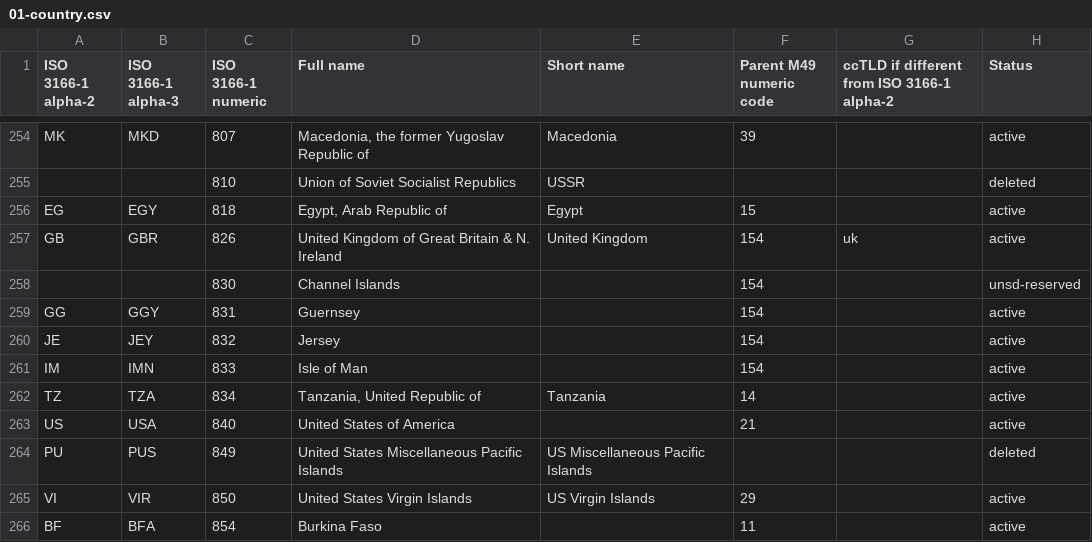
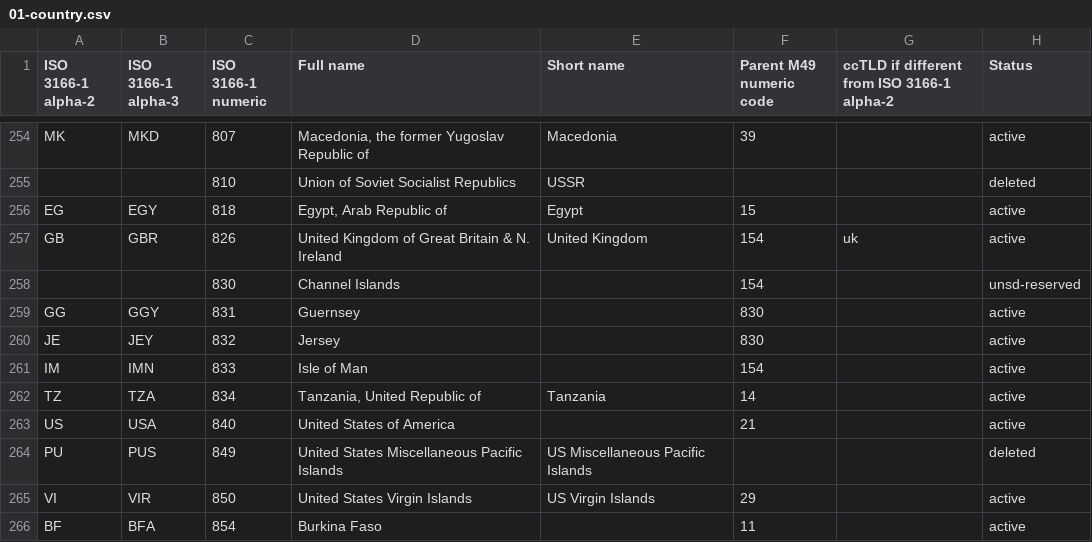
Before and after one commit to nexgenta/geo, a CSV file: data/01-country.csv, drawn as a sheet; only a part is shown, gaps mark what is left out.

Commit message:
Move Guernsey and Jersey beneath 830 - Channel Islands (contradicts official M49 tables, but makes little sense otherwise).

```diff
--- a/data/01-country.csv
+++ b/data/01-country.csv
@@ -258,4 +258,4 @@
 ,,830,"Channel Islands",,154,,"unsd-reserved"
-"GG","GGY",831,"Guernsey",,154,,"active"
-"JE","JEY",832,"Jersey",,154,,"active"
+"GG","GGY",831,"Guernsey",,830,,"active"
+"JE","JEY",832,"Jersey",,830,,"active"
 "IM","IMN",833,"Isle of Man",,154,,"active"
```
